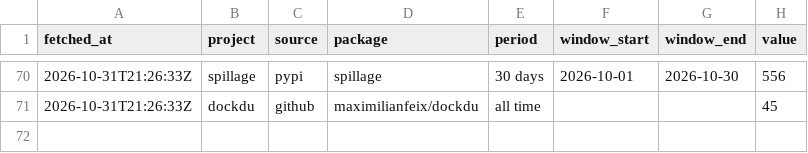
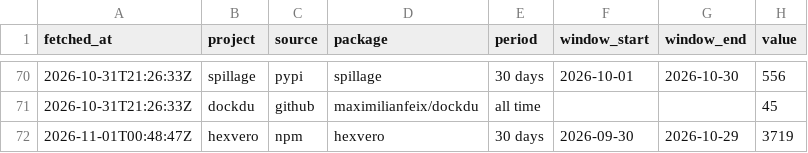
Before and after one commit to maximilianfeix/maximilianfeix, a CSV file: data/downloads.csv, drawn as a sheet; only a part is shown, gaps mark what is left out; the diff names each change by its address in the sheet, - before the commit and + after, or states it on an @@ line.

```diff
--- a/data/downloads.csv
+++ b/data/downloads.csv
+row 72: 2026-11-01T00:48:47Z | hexvero | npm | hexvero | 30 days | 2026-09-30 | 2026-10-29 | 3719
```
Also changed, not shown: 4 other files.
